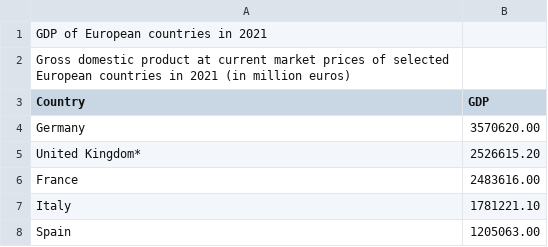
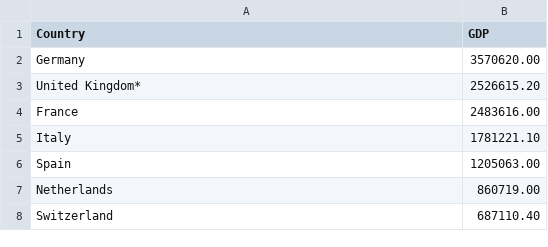
Before and after one commit to katie12davis/katie12davis.github.io, a CSV file: Europe GDP.csv, drawn as a sheet; only a part is shown; the shorter side is filled out with more unchanged rows; the diff names each change by its address in the sheet, - before the commit and + after, or states it on an @@ line.

Commit message:
Add files via upload

```diff
--- a/Europe GDP.csv
+++ b/Europe GDP.csv
-row 1: GDP of European countries in 2021
-row 2: Gross domestic product at current market prices of selected European countries in 2021 (in million euros)
```
